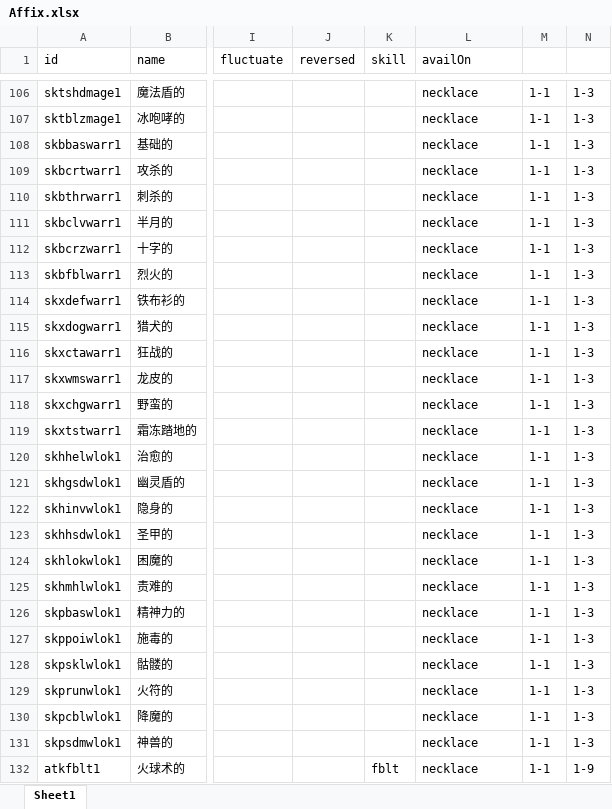
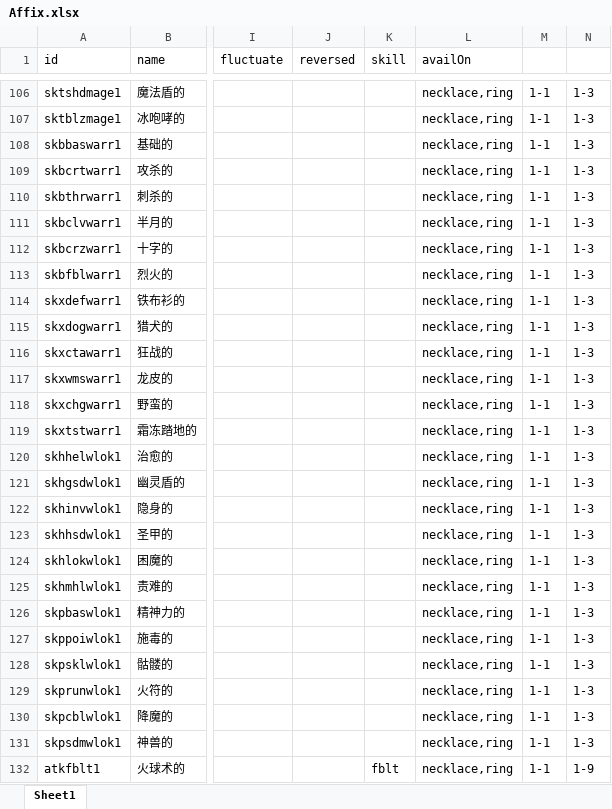
Before and after one commit to yatyricky/gvbasic-mir-remaster, an Excel workbook: configs/Affix.xlsx, sheet Sheet1, drawn as a sheet; only a part is shown, gaps mark what is left out; values as stored, in another font and other column widths than the file's, no borders; conditional formats not drawn; the diff covers the shown part only; the diff names each change by its address in the sheet, - before the commit and + after, or states it on an @@ line.

```diff
--- a/configs/Affix.xlsx (sheet Sheet1)
+++ b/configs/Affix.xlsx (sheet Sheet1)
-L106:L132 (availOn): necklace
+L106:L132 (availOn): necklace,ring
```
Also changed, not shown: 98 edited cells elsewhere in this sheet, configs/Item.xlsx, 9 other files.
